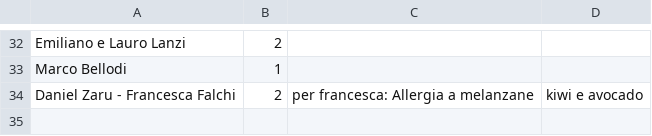
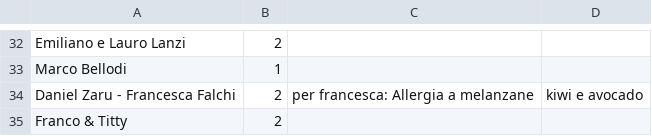
Before and after one commit to nicograzio/Sito_Matrimonio, a CSV file: reservations/data.csv, drawn as a sheet; only a part is shown, gaps mark what is left out.

Commit message:
Aggiunta nuova prenotazione

```diff
--- a/reservations/data.csv
+++ b/reservations/data.csv
@@ -34 +34,2 @@ Marco Bellodi,1,
 Daniel Zaru - Francesca Falchi,2,per francesca: Allergia a melanzane, kiwi e avocado
+Franco & Titty,2,
```
